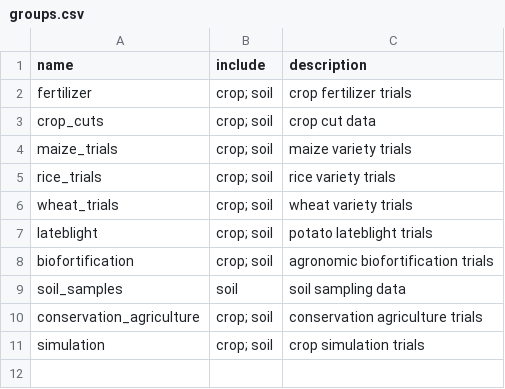
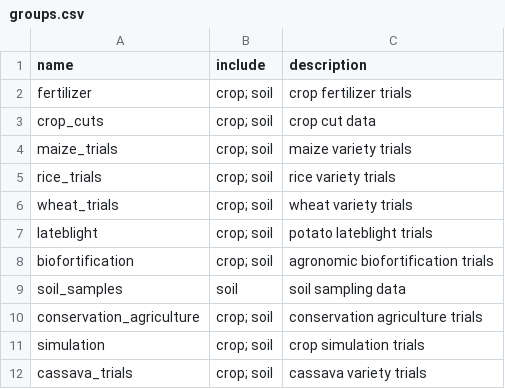
Before and after one commit to reagro/carob, a CSV file: terms/groups.csv, drawn as a sheet.

Commit message:
cas trials

```diff
--- a/terms/groups.csv
+++ b/terms/groups.csv
@@ -11 +11,2 @@ conservation_agriculture,crop; soil,conservation agriculture trials
 simulation,crop; soil,crop simulation trials
+cassava_trials,crop; soil,cassava variety trials
```
Also changed, not shown: 1 other file.
